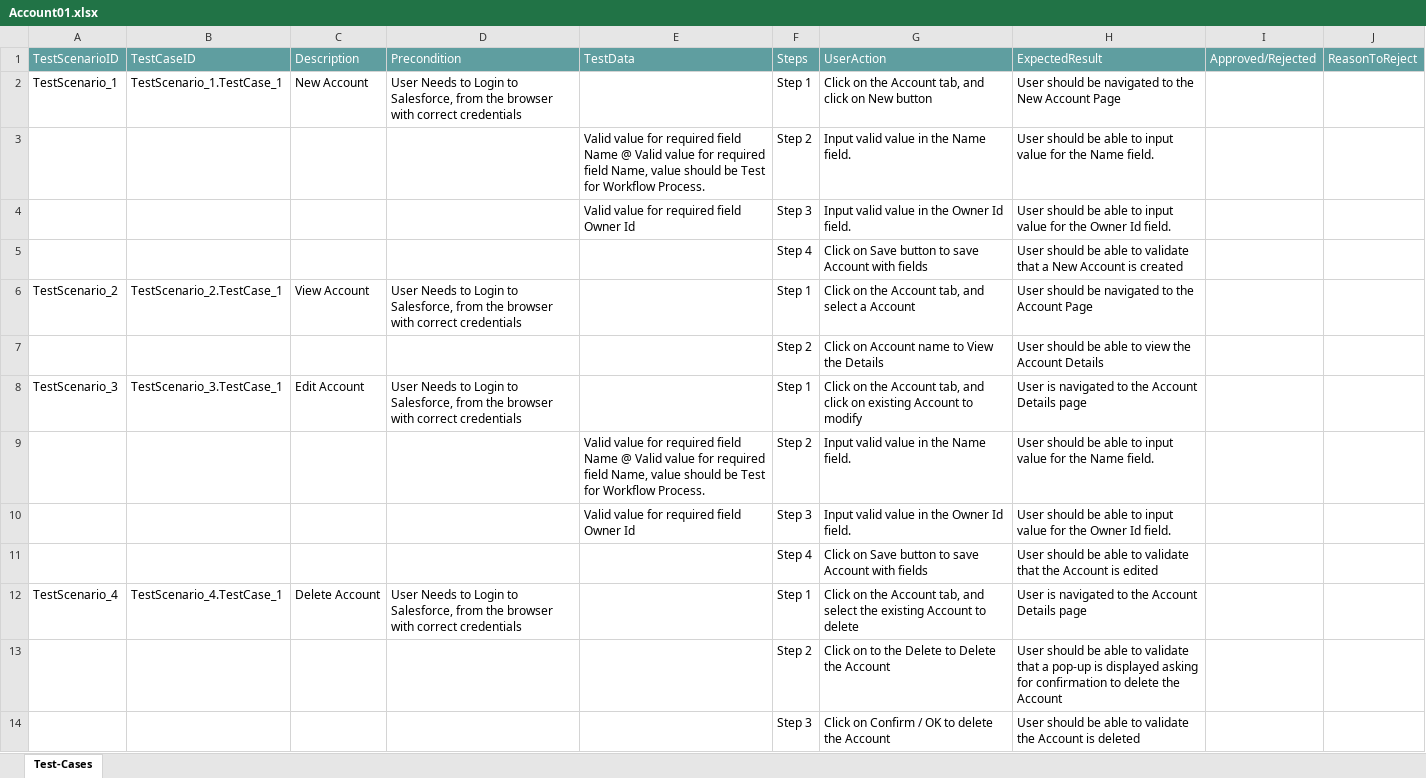
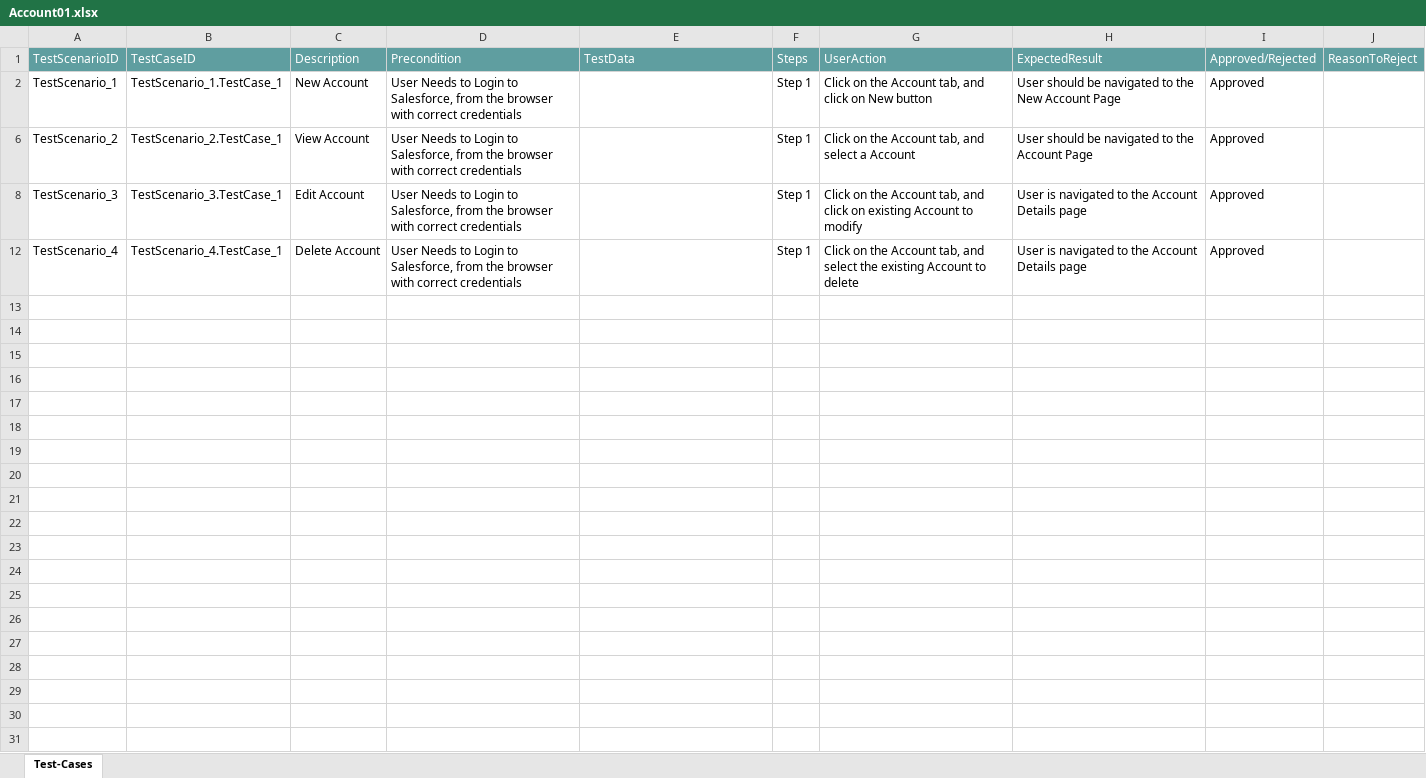
Before and after one commit to ShaikMohamedIrfan/R5SNAPTESTING, an Excel workbook: Account01.xlsx, sheet Test-Cases, drawn as a sheet; values as stored, in another font and other column widths than the file's, no borders; table styles not drawn; the diff names each change by its address in the sheet, - before the commit and + after, or states it on an @@ line.

Commit message:
Add files via upload

```diff
--- a/Account01.xlsx (sheet Test-Cases)
+++ b/Account01.xlsx (sheet Test-Cases)
-I2: (empty)
+I2: Approved
@@ row 3 hidden:  |  |  |  | Valid value for required field Name @ Valid value for required field Name, value should be Test for Workflow Process. | Step 2 | Input valid value in the Name field. | User should be able to input value for the Name field. @@
@@ row 4 hidden:  |  |  |  | Valid value for required field Owner Id | Step 3 | Input valid value in the Owner Id field. | User should be able to input value for the Owner Id field. @@
@@ row 5 hidden:  |  |  |  |  | Step 4 | Click on Save button to save Account with fields | User should be able to validate that a New Account is created @@
-I6: (empty)
+I6: Approved
@@ row 7 hidden:  |  |  |  |  | Step 2 | Click on Account name to View the Details | User should be able to view the Account Details @@
-I8: (empty)
+I8: Approved
@@ row 9 hidden:  |  |  |  | Valid value for required field Name @ Valid value for required field Name, value should be Test for Workflow Process. | Step 2 | Input valid value in the Name field. | User should be able to input value for the Name field. @@
@@ row 10 hidden:  |  |  |  | Valid value for required field Owner Id | Step 3 | Input valid value in the Owner Id field. | User should be able to input value for the Owner Id field. @@
@@ row 11 hidden:  |  |  |  |  | Step 4 | Click on Save button to save Account with fields | User should be able to validate that the Account is edited @@
-I12: (empty)
+I12: Approved
@@ row 13 hidden:  |  |  |  |  | Step 2 | Click on to the Delete to Delete the Account | User should be able to validate that a pop-up is displayed asking for confirmation to delete the Account @@
@@ row 14 hidden:  |  |  |  |  | Step 3 | Click on Confirm / OK to delete the Account | User should be able to validate the Account is deleted @@
```
